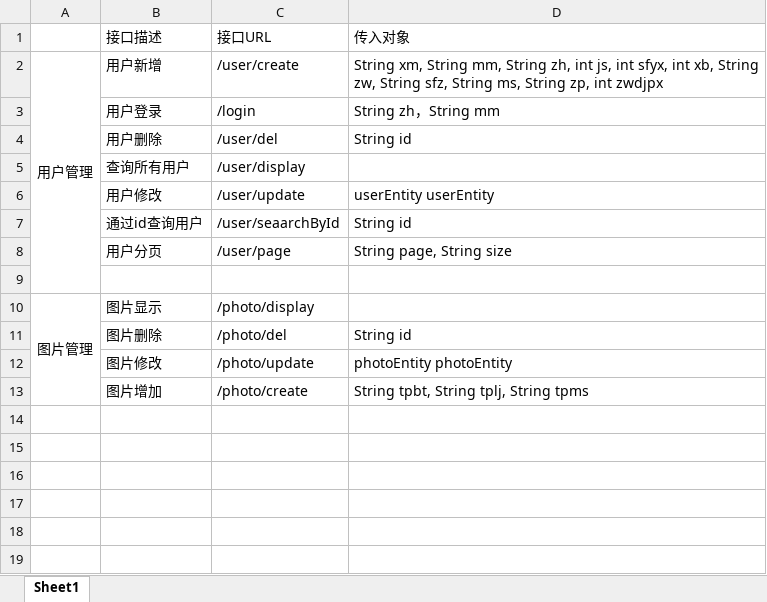
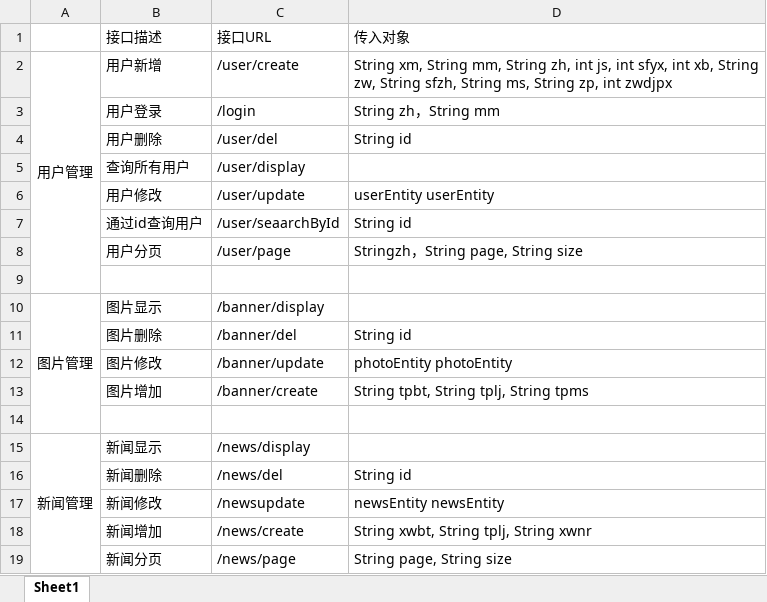
Before and after one commit to nineSame/julongCopper, an Excel workbook: 巨龙网站接口文档.xlsx, sheet Sheet1, drawn as a sheet; values as stored, in another font and other column widths than the file's, no borders; the diff names each change by its address in the sheet, - before the commit and + after, or states it on an @@ line.

```diff
--- a/巨龙网站接口文档.xlsx (sheet Sheet1)
+++ b/巨龙网站接口文档.xlsx (sheet Sheet1)
-D2: …zw, String sfz, String ms,…
+D2: …zw, String sfzh, String ms,…
-D8: String page, String size
+D8: Stringzh，String page, String size
-C10: /photo/display
+C10: /banner/display
-C11: /photo/del
+C11: /banner/del
-C12: /photo/update
+C12: /banner/update
-C13: /photo/create
+C13: /banner/create
+row 14: (empty)
+row 15: 新闻管理 | 新闻显示 | /news/display
+row 16:  | 新闻删除 | /news/del | String id
+row 17:  | 新闻修改 | /newsupdate | newsEntity newsEntity
+row 18:  | 新闻增加 | /news/create | String xwbt, String tplj, String xwnr
+row 19:  | 新闻分页 | /news/page | String page, String size
```
Also changed, not shown: 8 other files.
